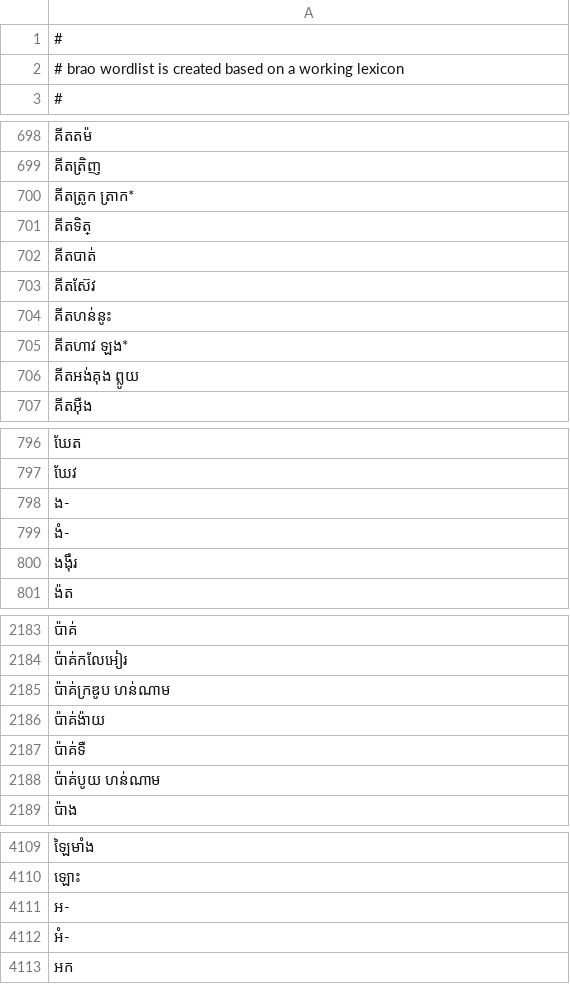
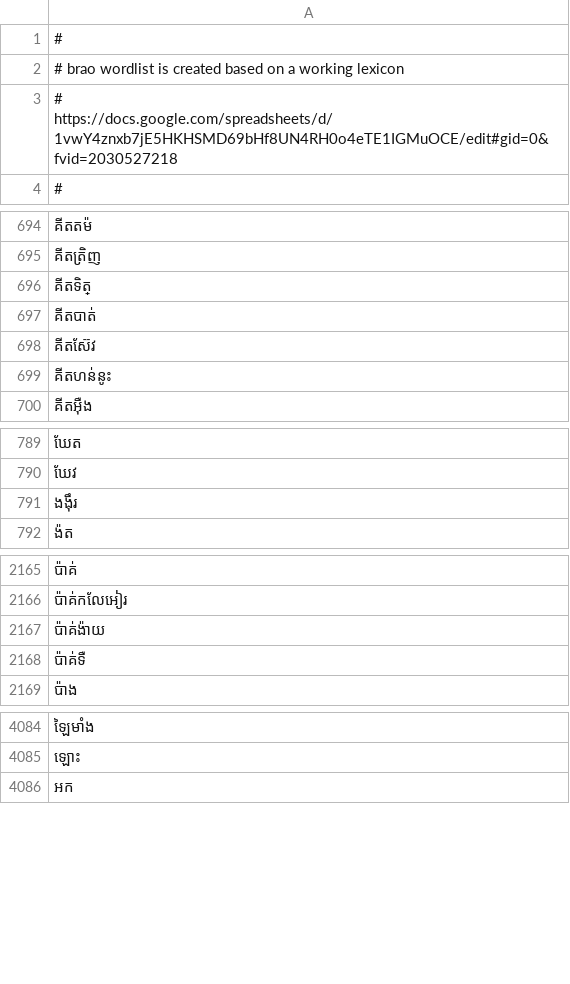
Before and after one commit to andyleongdev-lab/lexical-model, a TSV file: release/sil/sil.brb.brao/source/wordlist.tsv, drawn as a sheet; only a part is shown, gaps mark what is left out; removed rows and columns are numbered as before the commit, all else as after; the diff covers the shown part only; the diff names each change by its address in the sheet, - before the commit and + after, or states it on an @@ line.

Commit message:
update wordlist

```diff
--- a/release/sil/sil.brb.brao/source/wordlist.tsv
+++ b/release/sil/sil.brb.brao/source/wordlist.tsv
+row 3: # https://docs.google.com/spreadsheets/d/1vwY4znxb7jE5HKHSMD69bHf8UN4RH0o4eTE1IGMuOCE/edit#gid=0&fvid=2030527218
-row 700: គីតត្រូក ត្រាក*
-row 705: គីតហាវ ឡង*
-row 706: គីតអង់គុង ព្លូយ
-row 798: ង-
-row 799: ងំ-
-row 2185: ប៉ាគ់ក្រឌូប ហន់ណាម
-row 2188: ប៉ាគ់បូយ ហន់ណាម
-row 4111: អ-
-row 4112: អំ-
```
Also changed, not shown: 21 removed rows elsewhere in this file, 3 other files.
